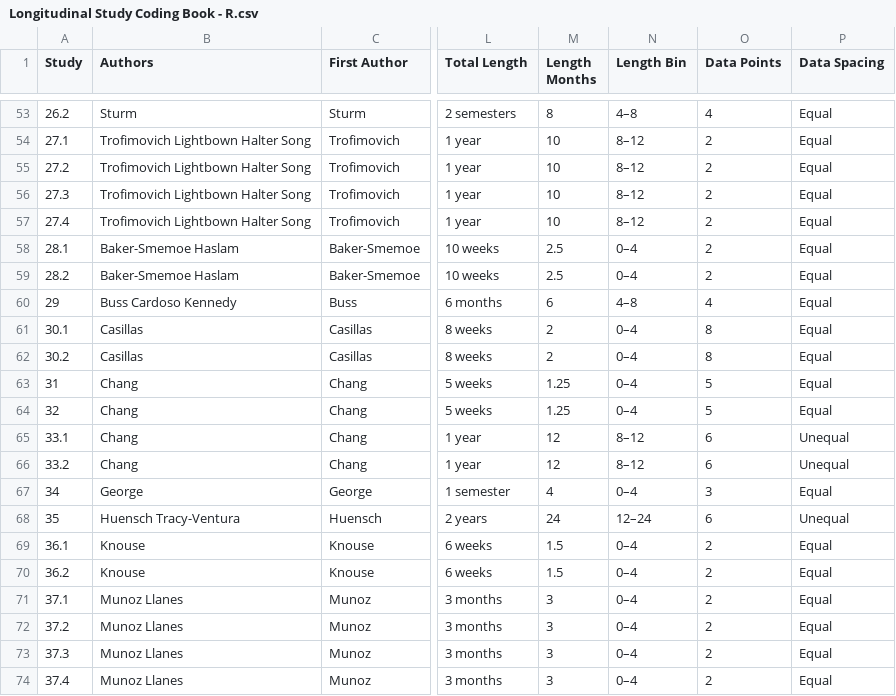
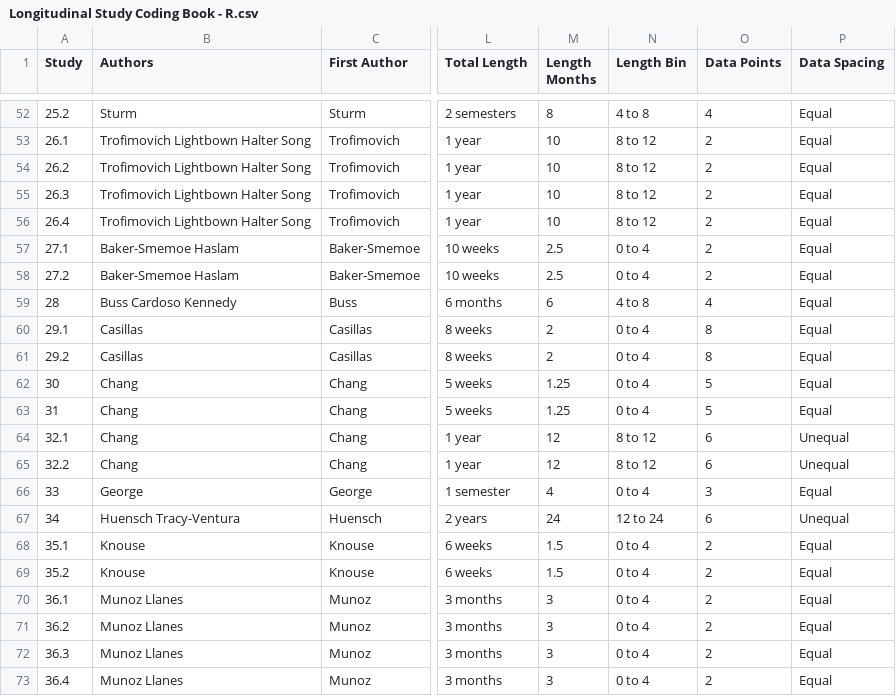
Before and after one commit to cnagle5/longpron, a CSV file: Longitudinal Study Coding Book - R.csv, drawn as a sheet; only a part is shown, gaps mark what is left out; addresses are those after the commit; the diff covers the shown part only; the diff names each change by its address in the sheet, - before the commit and + after, or states it on an @@ line.

```diff
--- a/Longitudinal Study Coding Book - R.csv
+++ b/Longitudinal Study Coding Book - R.csv
-A52 (Study): 26.2
+A52 (Study): 25.2
-N52 (Length Bin): 4–8
+N52 (Length Bin): 4 to 8
-A53 (Study): 27.1
+A53 (Study): 26.1
-N53:N56 (Length Bin): 8–12
+N53:N56 (Length Bin): 8 to 12
-A54 (Study): 27.2
+A54 (Study): 26.2
-A55 (Study): 27.3
+A55 (Study): 26.3
-A56 (Study): 27.4
+A56 (Study): 26.4
-A57 (Study): 28.1
+A57 (Study): 27.1
-N57:N58 (Length Bin): 0–4
+N57:N58 (Length Bin): 0 to 4
-A58 (Study): 28.2
+A58 (Study): 27.2
-A59 (Study): 29
+A59 (Study): 28
-N59 (Length Bin): 4–8
+N59 (Length Bin): 4 to 8
-A60 (Study): 30.1
+A60 (Study): 29.1
-N60:N63 (Length Bin): 0–4
+N60:N63 (Length Bin): 0 to 4
-A61 (Study): 30.2
+A61 (Study): 29.2
-A62 (Study): 31
+A62 (Study): 30
-A63 (Study): 32
+A63 (Study): 31
-A64 (Study): 33.1
+A64 (Study): 32.1
-N64:N65 (Length Bin): 8–12
+N64:N65 (Length Bin): 8 to 12
-A65 (Study): 33.2
+A65 (Study): 32.2
-A66 (Study): 34
+A66 (Study): 33
-N66 (Length Bin): 0–4
+N66 (Length Bin): 0 to 4
-A67 (Study): 35
+A67 (Study): 34
-N67 (Length Bin): 12–24
+N67 (Length Bin): 12 to 24
-A68 (Study): 36.1
+A68 (Study): 35.1
-N68:N73 (Length Bin): 0–4
+N68:N73 (Length Bin): 0 to 4
-A69 (Study): 36.2
+A69 (Study): 35.2
-A70 (Study): 37.1
+A70 (Study): 36.1
-A71 (Study): 37.2
+A71 (Study): 36.2
-A72 (Study): 37.3
+A72 (Study): 36.3
-A73 (Study): 37.4
+A73 (Study): 36.4
```
Also changed, not shown: 1 removed row and 93 edited cells elsewhere in this file.
